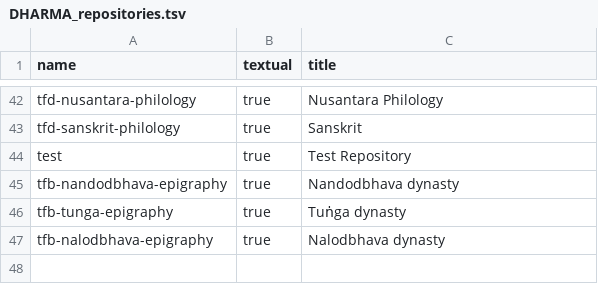
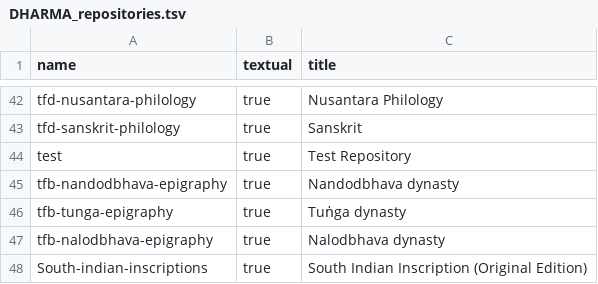
Before and after one commit to erc-dharma/project-documentation, a TSV file: DHARMA_repositories.tsv, drawn as a sheet; only a part is shown, gaps mark what is left out.

Commit message:
Add SII repo

```diff
--- a/DHARMA_repositories.tsv
+++ b/DHARMA_repositories.tsv
@@ -47 +47,2 @@ tfb-tunga-epigraphy	true	Tuṅga dynasty
 tfb-nalodbhava-epigraphy	true	Nalodbhava dynasty
+South-indian-inscriptions	true	South Indian Inscription (Original Edition)
```
